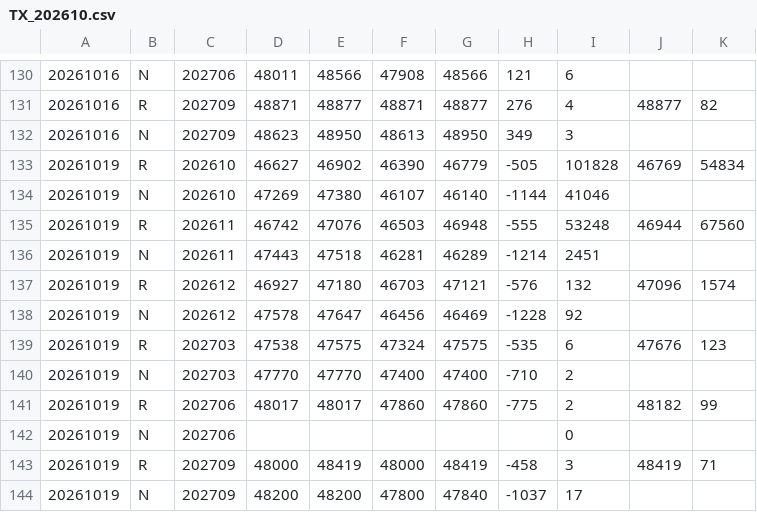
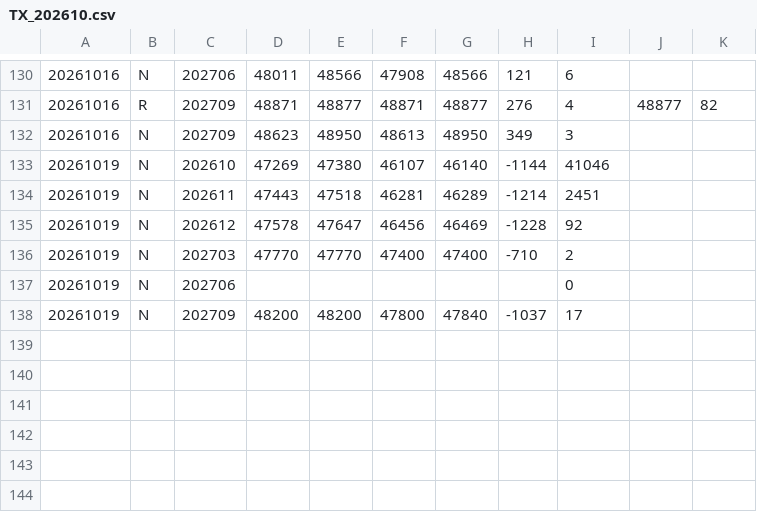
Before and after one commit to tomicahuang/stock-radar, a CSV file: data/cache/TX_202610.csv, drawn as a sheet; only a part is shown, gaps mark what is left out.

```diff
--- a/data/cache/TX_202610.csv
+++ b/data/cache/TX_202610.csv
@@ -132,13 +132,7 @@
 20261016,N,202709,48623,48950,48613,48950,349,3,,
-20261019,R,202610,46627,46902,46390,46779,-505,101828,46769,54834
 20261019,N,202610,47269,47380,46107,46140,-1144,41046,,
-20261019,R,202611,46742,47076,46503,46948,-555,53248,46944,67560
 20261019,N,202611,47443,47518,46281,46289,-1214,2451,,
-20261019,R,202612,46927,47180,46703,47121,-576,132,47096,1574
 20261019,N,202612,47578,47647,46456,46469,-1228,92,,
-20261019,R,202703,47538,47575,47324,47575,-535,6,47676,123
 20261019,N,202703,47770,47770,47400,47400,-710,2,,
-20261019,R,202706,48017,48017,47860,47860,-775,2,48182,99
 20261019,N,202706,,,,,,0,,
-20261019,R,202709,48000,48419,48000,48419,-458,3,48419,71
 20261019,N,202709,48200,48200,47800,47840,-1037,17,,
```
Also changed, not shown: 5 other files.
